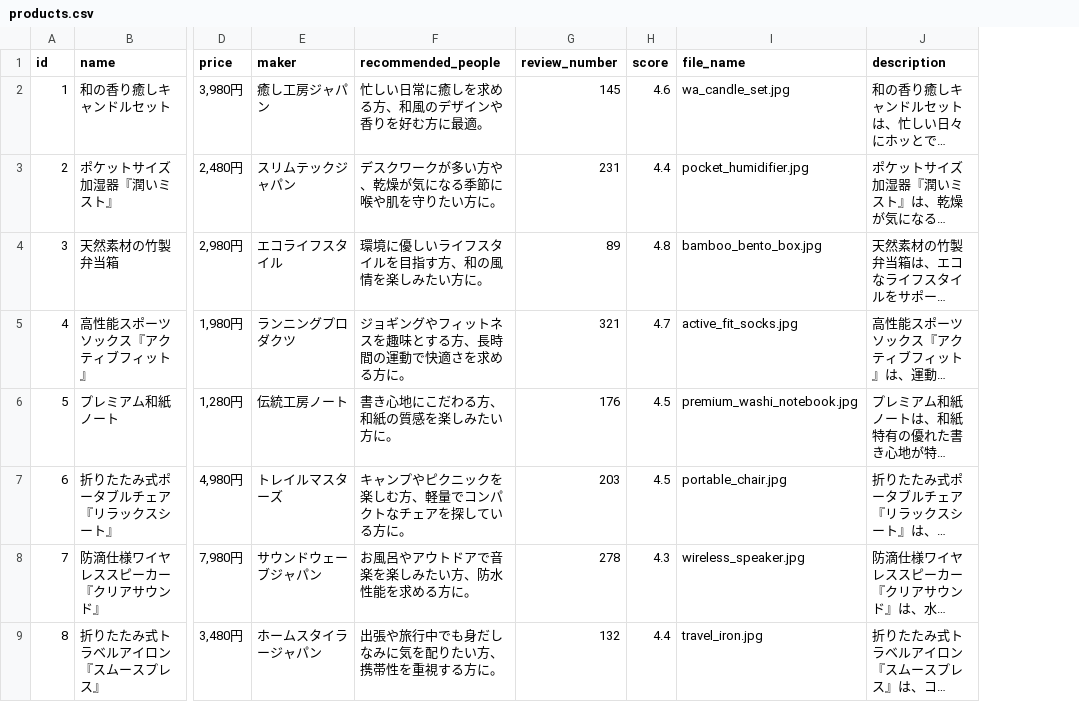
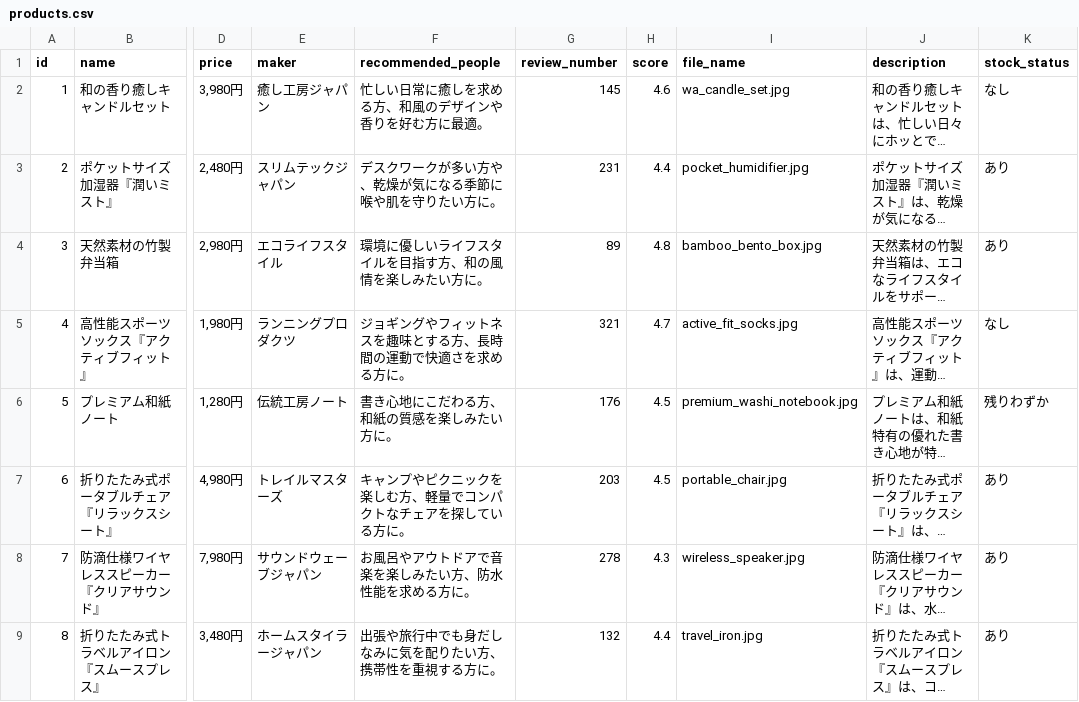
Before and after one commit to Taniguchi1204/product_recommend, a CSV file: data/products.csv, drawn as a sheet; only a part is shown, gaps mark what is left out; long unchanged cells end in …; the diff names each change by its address in the sheet, - before the commit and + after, or states it on an @@ line.

Commit message:
サンプルアプリ③ 課題　問題１

```diff
--- a/data/products.csv
+++ b/data/products.csv
+column K (stock_status), rows 2-9: なし | あり | あり | なし | 残りわずか | あり | あり | あり
```
